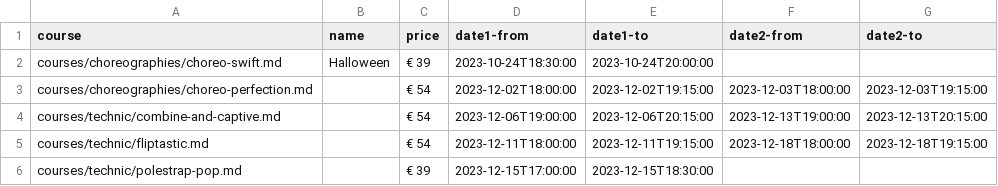
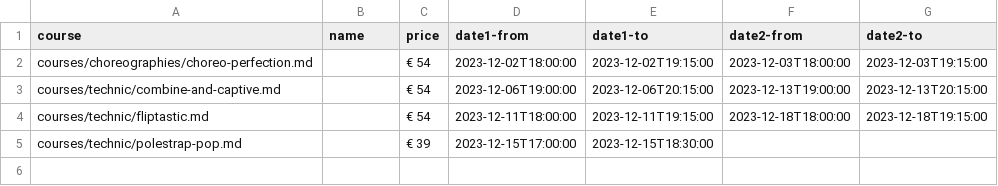
Before and after one commit to ivypoledance/ivypoledance.github.io, a CSV file: coursedates.csv, drawn as a sheet; the diff names each change by its address in the sheet, - before the commit and + after, or states it on an @@ line.

Commit message:
Update coursedates.csv

```diff
--- a/coursedates.csv
+++ b/coursedates.csv
-row 2: courses/choreographies/choreo-swift.md | Halloween | € 39 | 2023-10-24T18:30:00 | 2023-10-24T20:00:00
```
